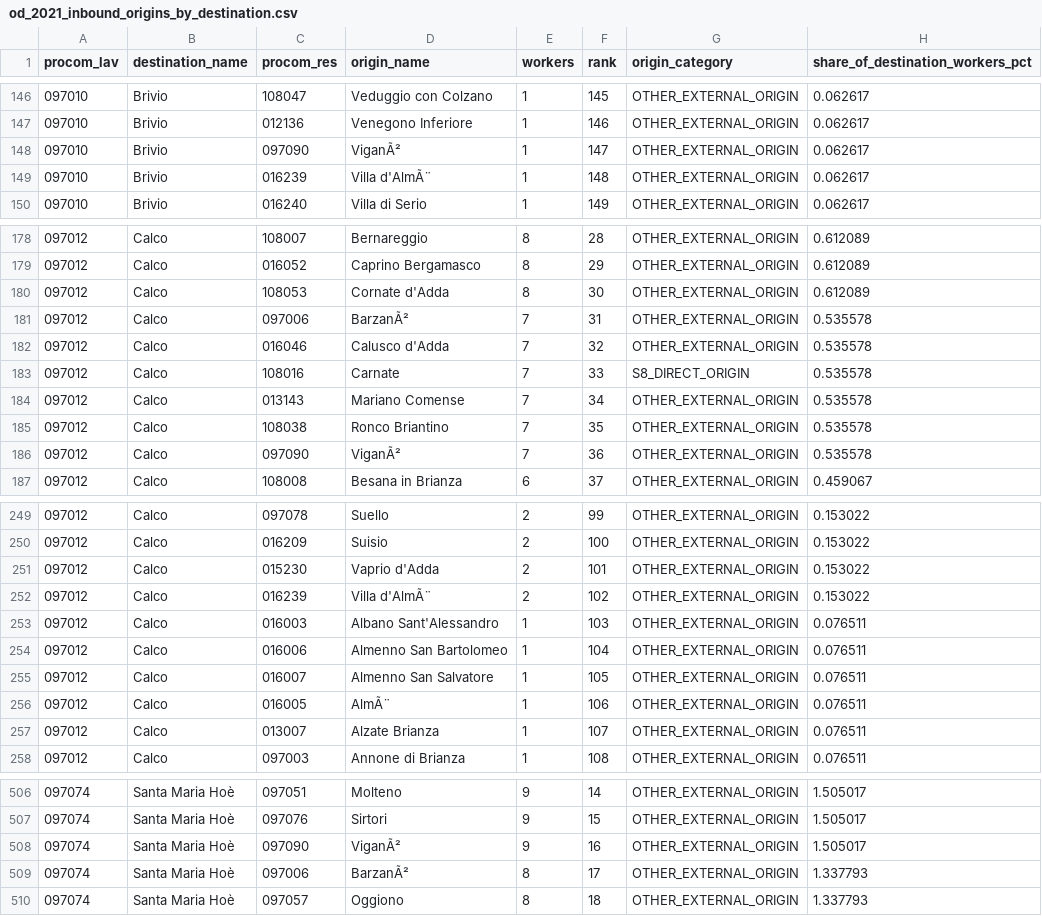
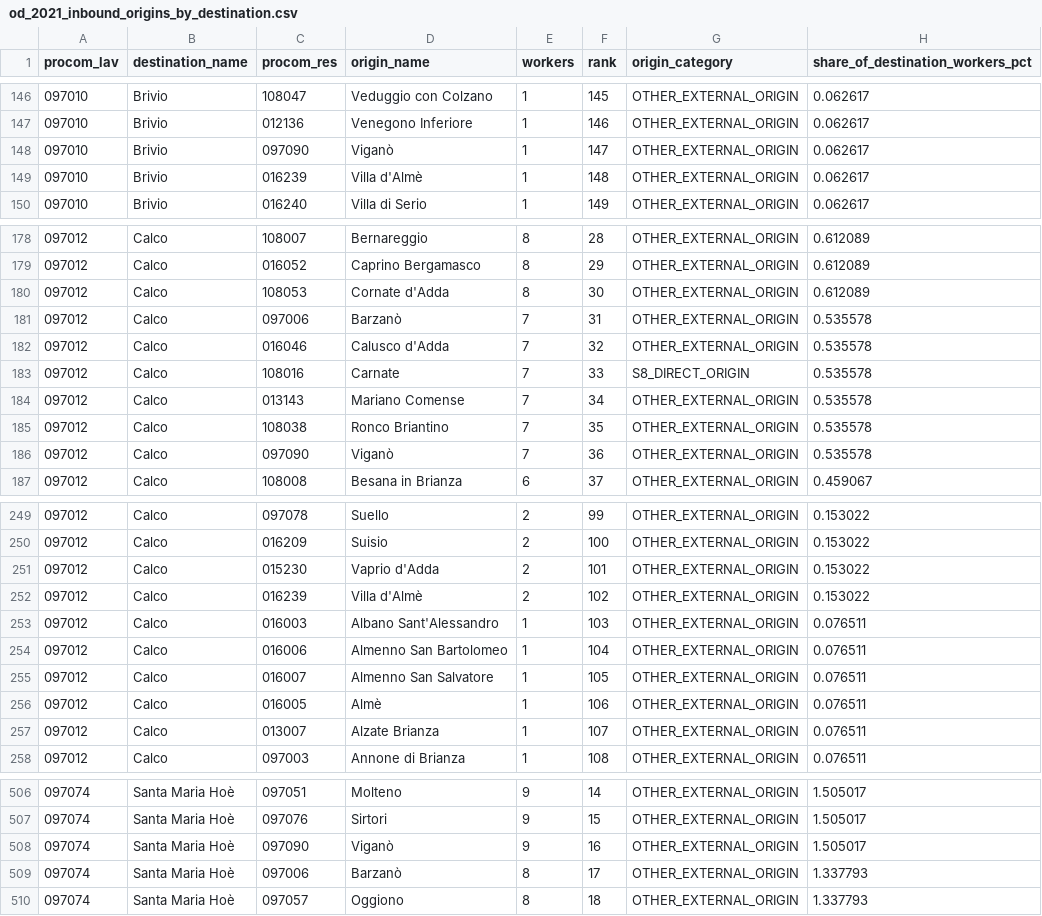
Before and after one commit to simoneghezzicolombo/tpl-olgiate-intercomunale, a CSV file: outputs/phase2/od_2021_inbound_origins_by_destination.csv, drawn as a sheet; only a part is shown, gaps mark what is left out; the diff covers the shown part only.

```diff
--- a/outputs/phase2/od_2021_inbound_origins_by_destination.csv
+++ b/outputs/phase2/od_2021_inbound_origins_by_destination.csv
@@ -147,4 +147,4 @@ procom_lav,destination_name,procom_res,origin_name,workers,rank,origin_category,
 097010,Brivio,012136,Venegono Inferiore,1,146,OTHER_EXTERNAL_ORIGIN,0.062617
-097010,Brivio,097090,ViganÃ²,1,147,OTHER_EXTERNAL_ORIGIN,0.062617
-097010,Brivio,016239,Villa d'AlmÃ¨,1,148,OTHER_EXTERNAL_ORIGIN,0.062617
+097010,Brivio,097090,Viganò,1,147,OTHER_EXTERNAL_ORIGIN,0.062617
+097010,Brivio,016239,Villa d'Almè,1,148,OTHER_EXTERNAL_ORIGIN,0.062617
 097010,Brivio,016240,Villa di Serio,1,149,OTHER_EXTERNAL_ORIGIN,0.062617
@@ -180,3 +180,3 @@ procom_lav,destination_name,procom_res,origin_name,workers,rank,origin_category,
 097012,Calco,108053,Cornate d'Adda,8,30,OTHER_EXTERNAL_ORIGIN,0.612089
-097012,Calco,097006,BarzanÃ²,7,31,OTHER_EXTERNAL_ORIGIN,0.535578
+097012,Calco,097006,Barzanò,7,31,OTHER_EXTERNAL_ORIGIN,0.535578
 097012,Calco,016046,Calusco d'Adda,7,32,OTHER_EXTERNAL_ORIGIN,0.535578
@@ -185,3 +185,3 @@ procom_lav,destination_name,procom_res,origin_name,workers,rank,origin_category,
 097012,Calco,108038,Ronco Briantino,7,35,OTHER_EXTERNAL_ORIGIN,0.535578
-097012,Calco,097090,ViganÃ²,7,36,OTHER_EXTERNAL_ORIGIN,0.535578
+097012,Calco,097090,Viganò,7,36,OTHER_EXTERNAL_ORIGIN,0.535578
 097012,Calco,108008,Besana in Brianza,6,37,OTHER_EXTERNAL_ORIGIN,0.459067
@@ -251,3 +251,3 @@ procom_lav,destination_name,procom_res,origin_name,workers,rank,origin_category,
 097012,Calco,015230,Vaprio d'Adda,2,101,OTHER_EXTERNAL_ORIGIN,0.153022
-097012,Calco,016239,Villa d'AlmÃ¨,2,102,OTHER_EXTERNAL_ORIGIN,0.153022
+097012,Calco,016239,Villa d'Almè,2,102,OTHER_EXTERNAL_ORIGIN,0.153022
 097012,Calco,016003,Albano Sant'Alessandro,1,103,OTHER_EXTERNAL_ORIGIN,0.076511
@@ -255,3 +255,3 @@ procom_lav,destination_name,procom_res,origin_name,workers,rank,origin_category,
 097012,Calco,016007,Almenno San Salvatore,1,105,OTHER_EXTERNAL_ORIGIN,0.076511
-097012,Calco,016005,AlmÃ¨,1,106,OTHER_EXTERNAL_ORIGIN,0.076511
+097012,Calco,016005,Almè,1,106,OTHER_EXTERNAL_ORIGIN,0.076511
 097012,Calco,013007,Alzate Brianza,1,107,OTHER_EXTERNAL_ORIGIN,0.076511
@@ -507,4 +507,4 @@ procom_lav,destination_name,procom_res,origin_name,workers,rank,origin_category,
 097074,Santa Maria Hoè,097076,Sirtori,9,15,OTHER_EXTERNAL_ORIGIN,1.505017
-097074,Santa Maria Hoè,097090,ViganÃ²,9,16,OTHER_EXTERNAL_ORIGIN,1.505017
-097074,Santa Maria Hoè,097006,BarzanÃ²,8,17,OTHER_EXTERNAL_ORIGIN,1.337793
+097074,Santa Maria Hoè,097090,Viganò,9,16,OTHER_EXTERNAL_ORIGIN,1.505017
+097074,Santa Maria Hoè,097006,Barzanò,8,17,OTHER_EXTERNAL_ORIGIN,1.337793
 097074,Santa Maria Hoè,097057,Oggiono,8,18,OTHER_EXTERNAL_ORIGIN,1.337793
```
Also changed, not shown: 9 edited cells elsewhere in this file, outputs/phase2/od_2021_destinations_by_origin.csv, outputs/phase2/od_2021_top_destinations_aggregate.csv, 1 other file.
